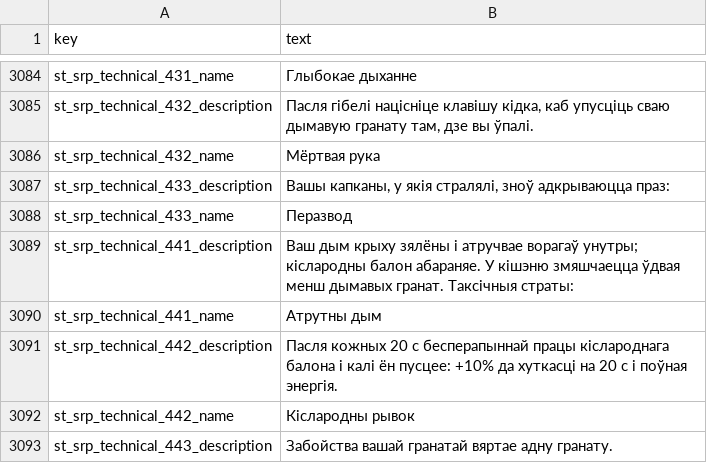
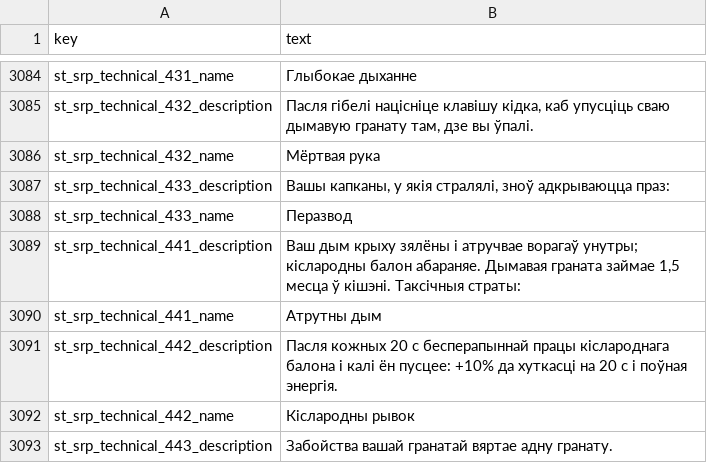
Before and after one commit to srp-survarium/skhid-srp, a TSV file: srp-026g/client-patches/localization/belarusian.tsv, drawn as a sheet; only a part is shown, gaps mark what is left out.

```diff
--- a/srp-026g/client-patches/localization/belarusian.tsv
+++ b/srp-026g/client-patches/localization/belarusian.tsv
@@ -3088,3 +3088,3 @@ st_srp_technical_433_description	Вашы капканы, у якія страл
 st_srp_technical_433_name	Перазвод
-st_srp_technical_441_description	Ваш дым крыху зялёны і атручвае ворагаў унутры; кіслародны балон абараняе. У кішэню змяшчаецца ўдвая менш дымавых гранат. Таксічныя страты:
+st_srp_technical_441_description	Ваш дым крыху зялёны і атручвае ворагаў унутры; кіслародны балон абараняе. Дымавая граната займае 1,5 месца ў кішэні. Таксічныя страты:
 st_srp_technical_441_name	Атрутны дым
```
Also changed, not shown: srp-026g/client-patches/localization/finnish.tsv, srp-026g/client-patches/localization/german.tsv, 17 other files.
